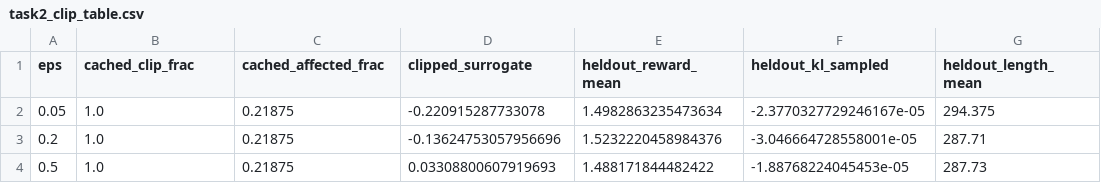
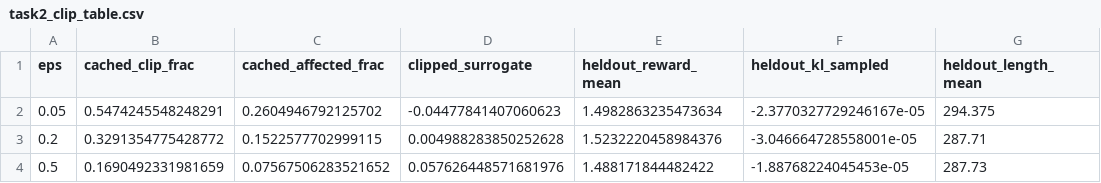
Before and after one commit to reemwaheed13/ATML-PA2-LLM-PostTraining, a CSV file: results/task2_ppo/task2_clip_table.csv, drawn as a sheet; only a part is shown; the diff names each change by its address in the sheet, - before the commit and + after, or states it on an @@ line.

Commit message:
Task 2: corrected cached clipping study (per-token ratios)

```diff
--- a/results/task2_ppo/task2_clip_table.csv
+++ b/results/task2_ppo/task2_clip_table.csv
-B2 (cached_clip_frac): 1.0
+B2 (cached_clip_frac): 0.5474245548248291
-C2 (cached_affected_frac): 0.21875
+C2 (cached_affected_frac): 0.2604946792125702
-D2 (clipped_surrogate): -0.220915287733078
+D2 (clipped_surrogate): -0.04477841407060623
-B3 (cached_clip_frac): 1.0
+B3 (cached_clip_frac): 0.3291354775428772
-C3 (cached_affected_frac): 0.21875
+C3 (cached_affected_frac): 0.1522577702999115
-D3 (clipped_surrogate): -0.13624753057956696
+D3 (clipped_surrogate): 0.004988283850252628
-B4 (cached_clip_frac): 1.0
+B4 (cached_clip_frac): 0.1690492331981659
-C4 (cached_affected_frac): 0.21875
+C4 (cached_affected_frac): 0.07567506283521652
-D4 (clipped_surrogate): 0.03308800607919693
+D4 (clipped_surrogate): 0.057626448571681976
```
Also changed, not shown: 2 other files.
